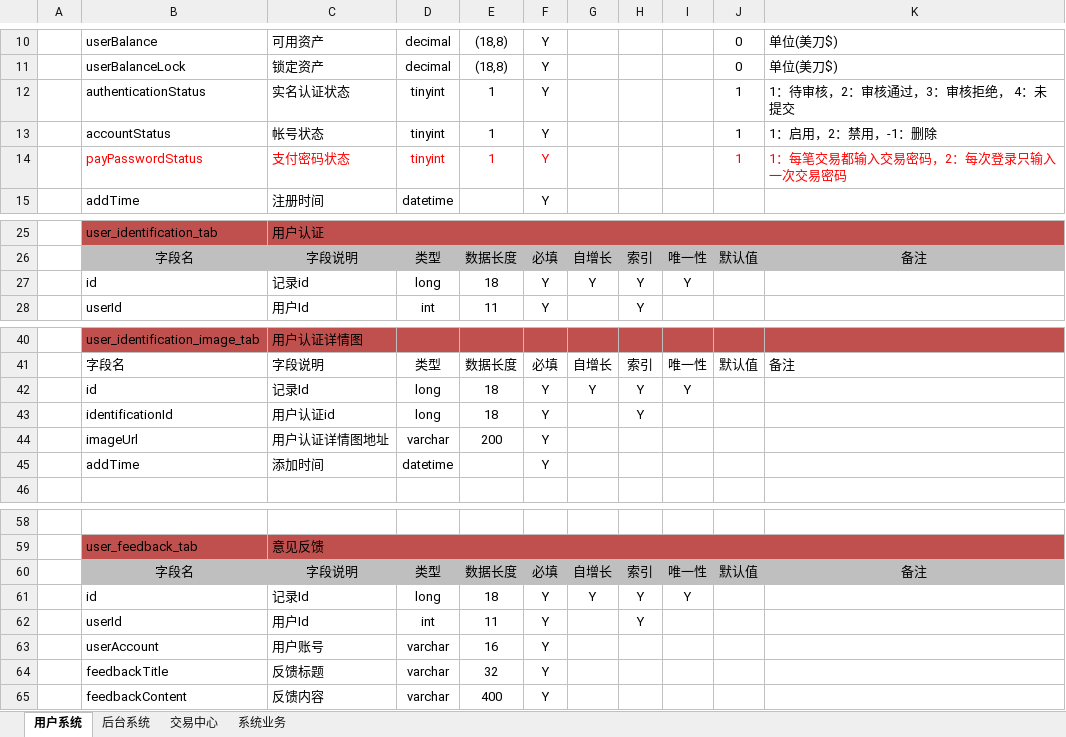
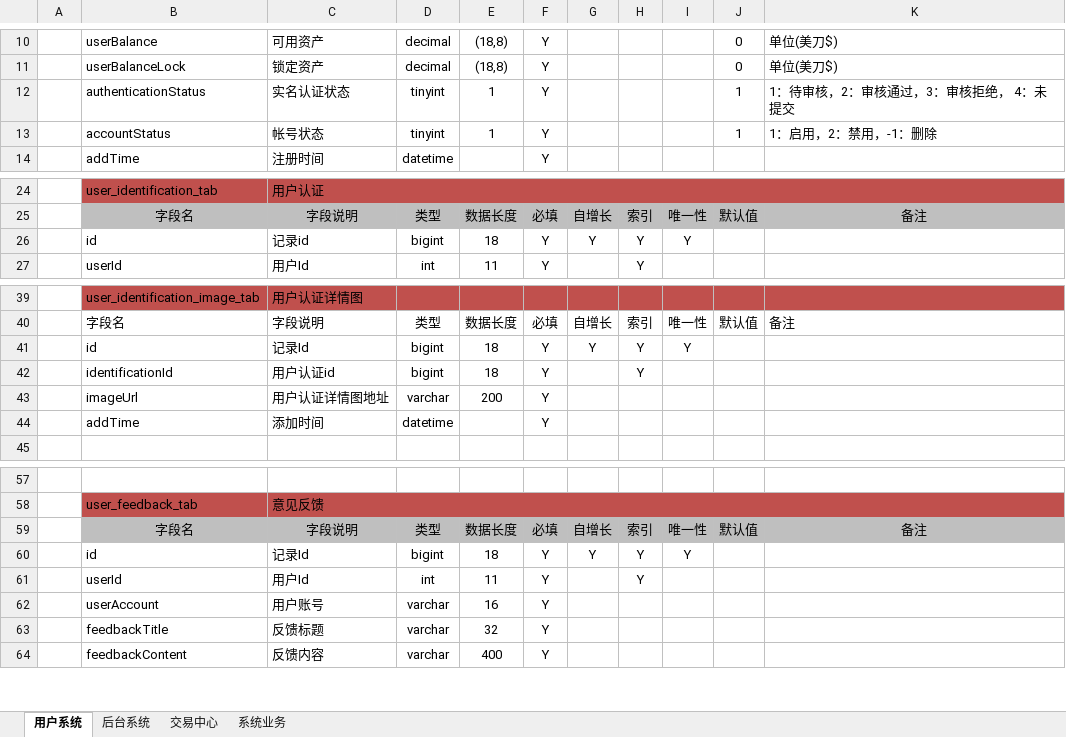
Before and after one commit to yichen520/jydp, an Excel workbook: document/交易大盘数据库设计表@20180312.xlsx, sheet 用户系统, drawn as a sheet; only a part is shown, gaps mark what is left out; values as stored, in another font and other column widths than the file's, no borders; removed rows and columns are numbered as before the commit, all else as after; the diff names each change by its address in the sheet, - before the commit and + after, or states it on an @@ line.

```diff
--- a/document/交易大盘数据库设计表@20180312.xlsx (sheet 用户系统)
+++ b/document/交易大盘数据库设计表@20180312.xlsx (sheet 用户系统)
-row 14:  | payPasswordStatus | 支付密码状态 | tinyint | 1 | Y |  |  |  | 1 | 1：每笔交易都输入交易密码，2：每次登录只输入一次交易密码
-D26: long
+D26: bigint
-D41:D42: long
+D41:D42: bigint
-D60: long
+D60: bigint
```
Also changed, not shown: sheet 交易中心, sheet 后台系统, sheet 系统业务, 25 other files.
